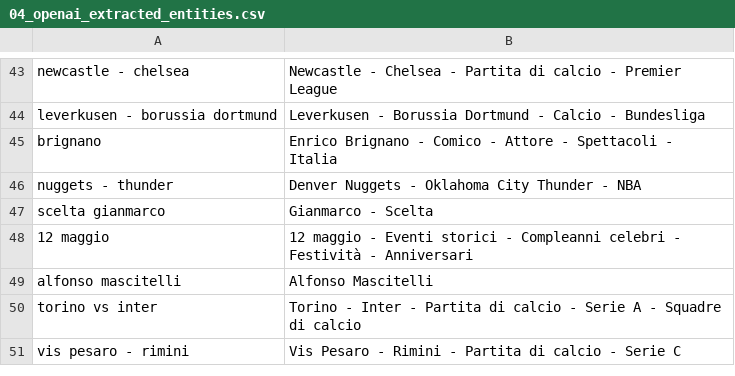
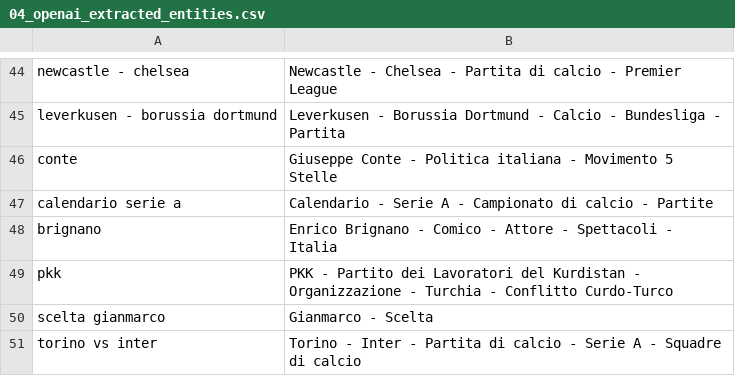
Before and after one commit to maledizionisrls/discover-prophet-website, a CSV file: checkpoint_data/04_openai_extracted_entities.csv, drawn as a sheet; only a part is shown, gaps mark what is left out; removed rows and columns are numbered as before the commit, all else as after; the diff covers the shown part only; the diff names each change by its address in the sheet, - before the commit and + after, or states it on an @@ line.

```diff
--- a/checkpoint_data/04_openai_extracted_entities.csv
+++ b/checkpoint_data/04_openai_extracted_entities.csv
-B45: …- Bundesliga
+B45: …- Bundesliga - Partita
+row 46: conte | Giuseppe Conte - Politica italiana - Movimento 5 Stelle
+row 47: calendario serie a | Calendario - Serie A - Campionato di calcio - Partite
-row 46: nuggets - thunder | Denver Nuggets - Oklahoma City Thunder - NBA
+row 49: pkk | PKK - Partito dei Lavoratori del Kurdistan - Organizzazione - Turchia - Conflitto Curdo-Turco
-row 48: 12 maggio | 12 maggio - Eventi storici - Compleanni celebri - Festività - Anniversari
-row 49: alfonso mascitelli | Alfonso Mascitelli
-row 51: vis pesaro - rimini | Vis Pesaro - Rimini - Partita di calcio - Serie C
```
Also changed, not shown: 21 added rows, 20 removed rows, 9 moved rows and 3 edited cells elsewhere in this file, checkpoint_data/01_entities_ordered_extracted.csv, checkpoint_data/02_context_run_1_scores.csv, 5 other files.
